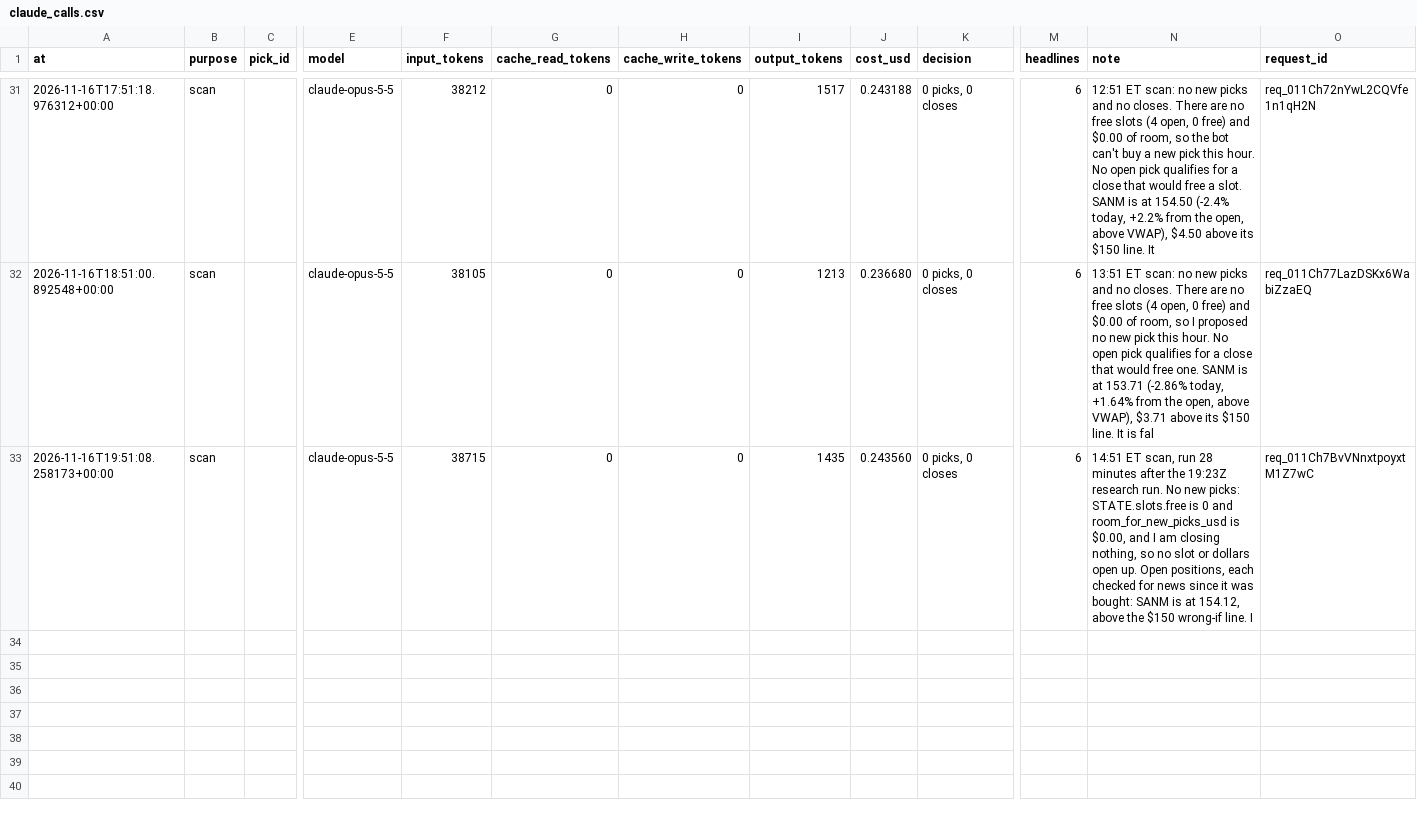
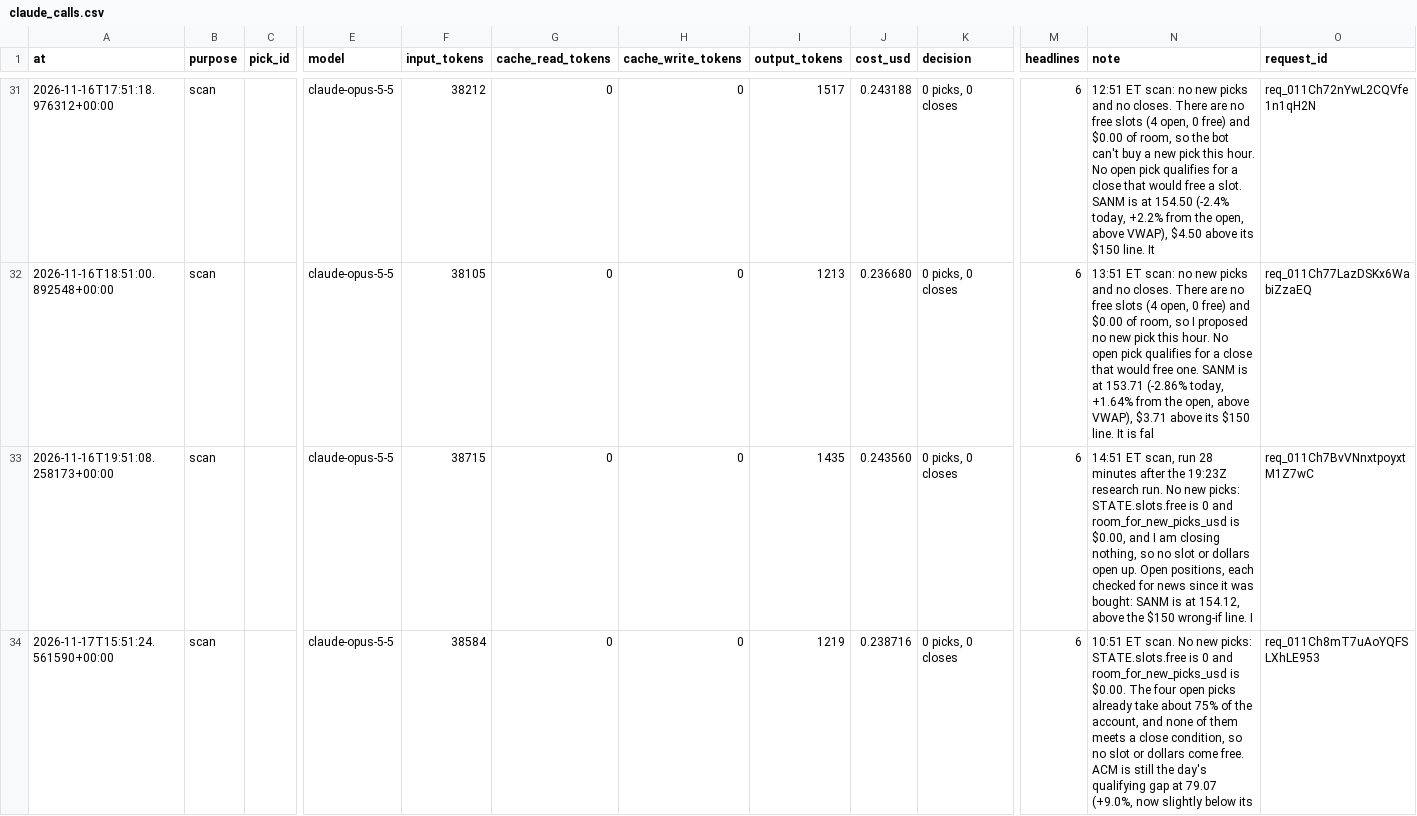
Before and after one commit to samjayf26-prog/investor-bot, a CSV file: ledger/claude_calls.csv, drawn as a sheet; only a part is shown, gaps mark what is left out; rows hold the shown columns only; the diff names each change by its address in the sheet, - before the commit and + after, or states it on an @@ line.

Commit message:
scan 2026-11-17T15:51Z

```diff
--- a/ledger/claude_calls.csv
+++ b/ledger/claude_calls.csv
+row 34: 2026-11-17T15:51:24.561590+00:00 | scan |  | claude-opus-5-5 | 38584 | 0 | 0 | 1219 | 0.238716 | 0 picks, 0 closes | 6 | 10:51 ET scan. No new picks: STATE.slots.free is 0 and room_for_new_picks_usd is $0.00. The four open picks already take about 75% of the account, and none of them meets a close condition, so no slot or dollars come free. ACM is still the day's qualifying gap at 79.07 (+9.0%, now slightly below its | req_011Ch8mT7uAoYQFSLXhLE953
```
Also changed, not shown: 1 other file.
